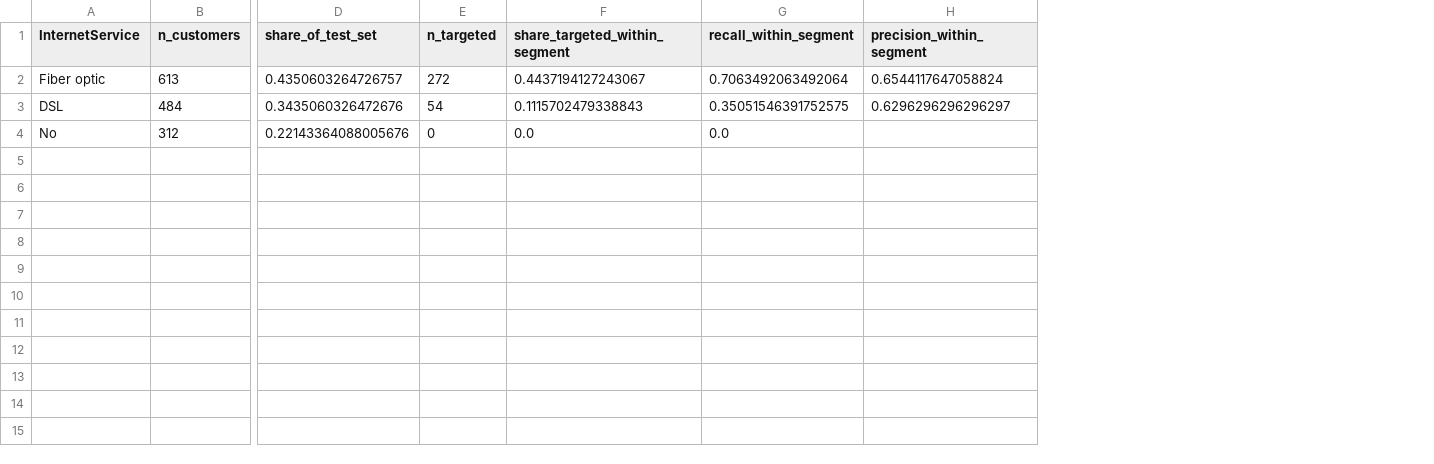
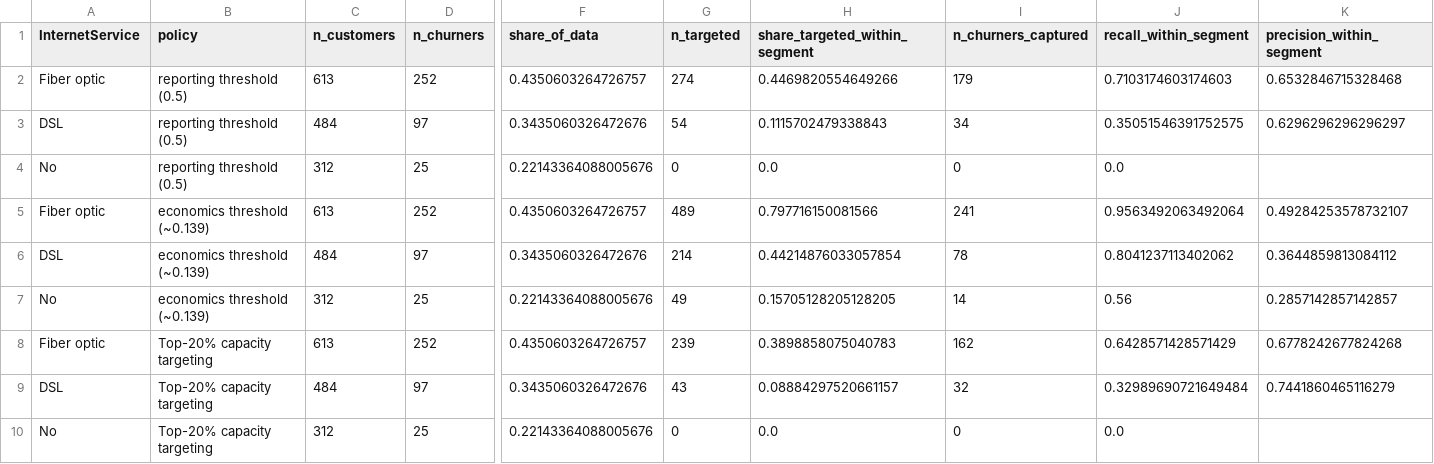
Before and after one commit to avgrosheva/subscription-churn-model, a CSV file: reports/tables/segment_report_InternetService.csv, drawn as a sheet; only a part is shown, gaps mark what is left out; addresses are those after the commit; rows hold the shown columns only; the diff names each change by its address in the sheet, - before the commit and + after, or states it on an @@ line.

```diff
--- a/reports/tables/segment_report_InternetService.csv
+++ b/reports/tables/segment_report_InternetService.csv
+column B (policy), rows 2-4: all reporting threshold (0.5)
+column D (n_churners), rows 2-4: 252 | 97 | 25
+column I (n_churners_captured), rows 2-4: 179 | 34 | 0
-F1: share_of_test_set
+F1: share_of_data
-G2 (n_targeted): 272
+G2 (n_targeted): 274
-H2 (share_targeted_within_segment): 0.4437194127243067
+H2 (share_targeted_within_segment): 0.4469820554649266
-J2 (recall_within_segment): 0.7063492063492064
+J2 (recall_within_segment): 0.7103174603174603
-K2 (precision_within_segment): 0.6544117647058824
+K2 (precision_within_segment): 0.6532846715328468
+row 5: Fiber optic | economics threshold (~0.139) | 613 | 252 | 0.4350603264726757 | 489 | 0.797716150081566 | 241 | 0.9563492063492064 | 0.49284253578732107
+row 6: DSL | economics threshold (~0.139) | 484 | 97 | 0.3435060326472676 | 214 | 0.44214876033057854 | 78 | 0.8041237113402062 | 0.3644859813084112
+row 7: No | economics threshold (~0.139) | 312 | 25 | 0.22143364088005676 | 49 | 0.15705128205128205 | 14 | 0.56 | 0.2857142857142857
+row 8: Fiber optic | Top-20% capacity targeting | 613 | 252 | 0.4350603264726757 | 239 | 0.3898858075040783 | 162 | 0.6428571428571429 | 0.6778242677824268
+row 9: DSL | Top-20% capacity targeting | 484 | 97 | 0.3435060326472676 | 43 | 0.08884297520661157 | 32 | 0.32989690721649484 | 0.7441860465116279
+row 10: No | Top-20% capacity targeting | 312 | 25 | 0.22143364088005676 | 0 | 0.0 | 0 | 0.0
```
Also changed, not shown: reports/tables/economics_sensitivity_grid.csv, reports/tables/segment_report_Contract.csv, 25 other files.
